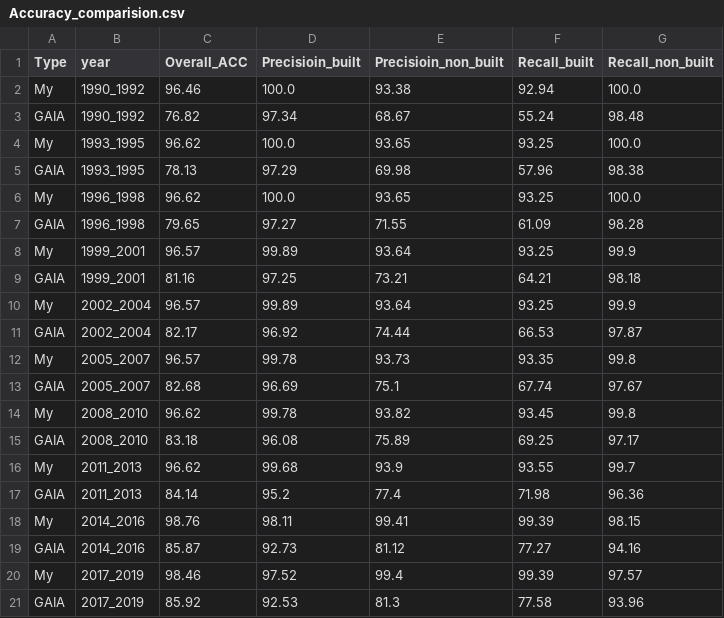
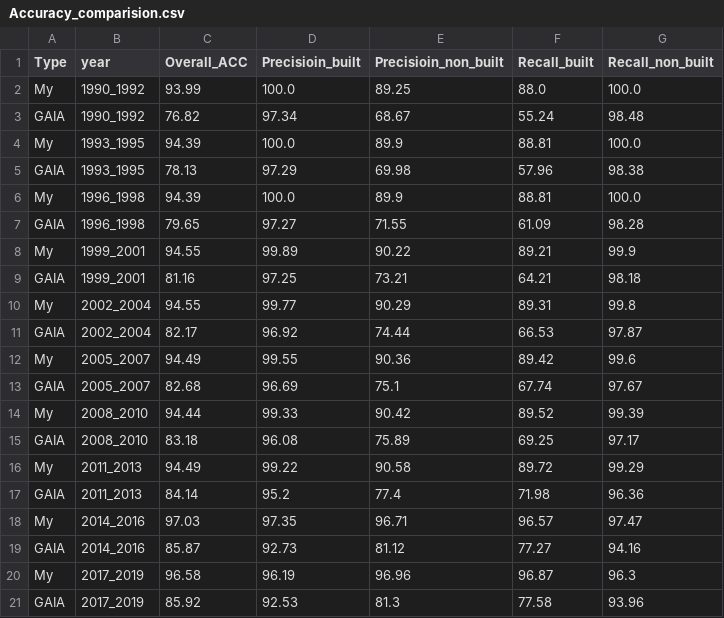
Before and after one commit to wangjinzhulala/North_China_Plain_GEE_Organized, a CSV file: Process_2_Temporal_Check/Result/Accuracy_comparision.csv, drawn as a sheet.

Commit message:
Area comparision between Year_book and Classification

```diff
--- a/Process_2_Temporal_Check/Result/Accuracy_comparision.csv
+++ b/Process_2_Temporal_Check/Result/Accuracy_comparision.csv
@@ -1,21 +1,21 @@
 Type,year,Overall_ACC,Precisioin_built,Precisioin_non_built,Recall_built,Recall_non_built
-My,1990_1992,96.46,100.0,93.38,92.94,100.0
+My,1990_1992,93.99,100.0,89.25,88.0,100.0
 GAIA,1990_1992,76.82,97.34,68.67,55.24,98.48
-My,1993_1995,96.62,100.0,93.65,93.25,100.0
+My,1993_1995,94.39,100.0,89.9,88.81,100.0
 GAIA,1993_1995,78.13,97.29,69.98,57.96,98.38
-My,1996_1998,96.62,100.0,93.65,93.25,100.0
+My,1996_1998,94.39,100.0,89.9,88.81,100.0
 GAIA,1996_1998,79.65,97.27,71.55,61.09,98.28
-My,1999_2001,96.57,99.89,93.64,93.25,99.9
+My,1999_2001,94.55,99.89,90.22,89.21,99.9
 GAIA,1999_2001,81.16,97.25,73.21,64.21,98.18
-My,2002_2004,96.57,99.89,93.64,93.25,99.9
+My,2002_2004,94.55,99.77,90.29,89.31,99.8
 GAIA,2002_2004,82.17,96.92,74.44,66.53,97.87
-My,2005_2007,96.57,99.78,93.73,93.35,99.8
+My,2005_2007,94.49,99.55,90.36,89.42,99.6
 GAIA,2005_2007,82.68,96.69,75.1,67.74,97.67
-My,2008_2010,96.62,99.78,93.82,93.45,99.8
+My,2008_2010,94.44,99.33,90.42,89.52,99.39
 GAIA,2008_2010,83.18,96.08,75.89,69.25,97.17
-My,2011_2013,96.62,99.68,93.9,93.55,99.7
+My,2011_2013,94.49,99.22,90.58,89.72,99.29
 GAIA,2011_2013,84.14,95.2,77.4,71.98,96.36
-My,2014_2016,98.76,98.11,99.41,99.39,98.15
+My,2014_2016,97.03,97.35,96.71,96.57,97.47
 GAIA,2014_2016,85.87,92.73,81.12,77.27,94.16
-My,2017_2019,98.46,97.52,99.4,99.39,97.57
+My,2017_2019,96.58,96.19,96.96,96.87,96.3
 GAIA,2017_2019,85.92,92.53,81.3,77.58,93.96
```
Also changed, not shown: 51 other files.
